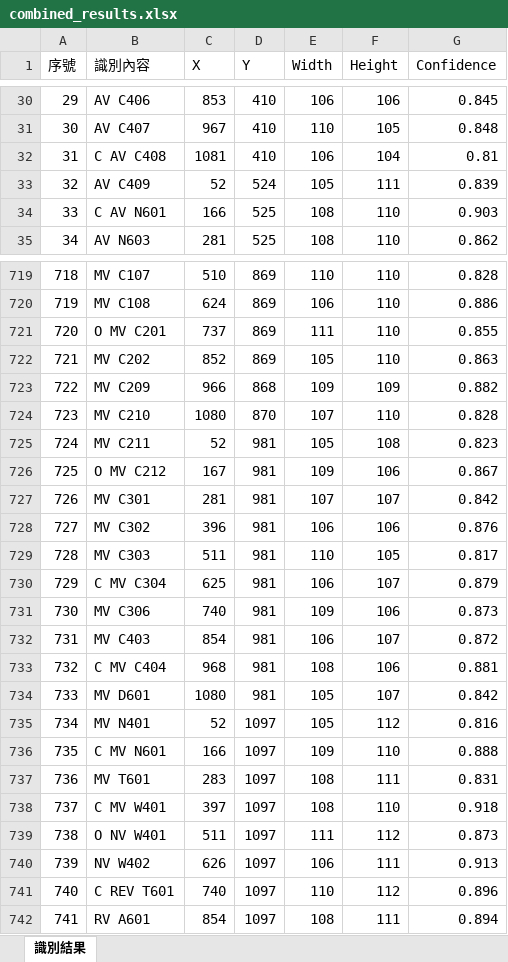
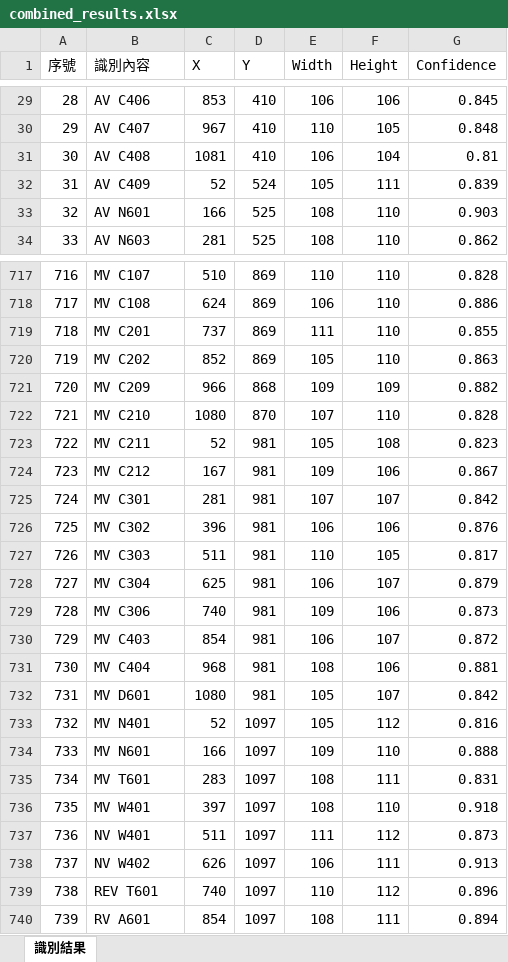
Before and after one commit to JensonLohTW/YoloLabs, an Excel workbook: result_images/combined_results.xlsx, sheet 識別結果, drawn as a sheet; only a part is shown, gaps mark what is left out; values as stored, in another font and other column widths than the file's, no borders; addresses are those after the commit; the diff covers the shown part only; the diff names each change by its address in the sheet, - before the commit and + after, or states it on an @@ line.

```diff
--- a/result_images/combined_results.xlsx (sheet 識別結果)
+++ b/result_images/combined_results.xlsx (sheet 識別結果)
@@ column A (序號) renumbered from row 2 down @@
-B31 (識別內容): C AV C408
+B31 (識別內容): AV C408
-B33 (識別內容): C AV N601
+B33 (識別內容): AV N601
-B719 (識別內容): O MV C201
+B719 (識別內容): MV C201
-B724 (識別內容): O MV C212
+B724 (識別內容): MV C212
-B728 (識別內容): C MV C304
+B728 (識別內容): MV C304
-B731 (識別內容): C MV C404
+B731 (識別內容): MV C404
-B734 (識別內容): C MV N601
+B734 (識別內容): MV N601
-B736 (識別內容): C MV W401
+B736 (識別內容): MV W401
-B737 (識別內容): O NV W401
+B737 (識別內容): NV W401
-B739 (識別內容): C REV T601
+B739 (識別內容): REV T601
```
Also changed, not shown: 2 removed rows and 122 edited cells elsewhere in this sheet, 24 other files.
